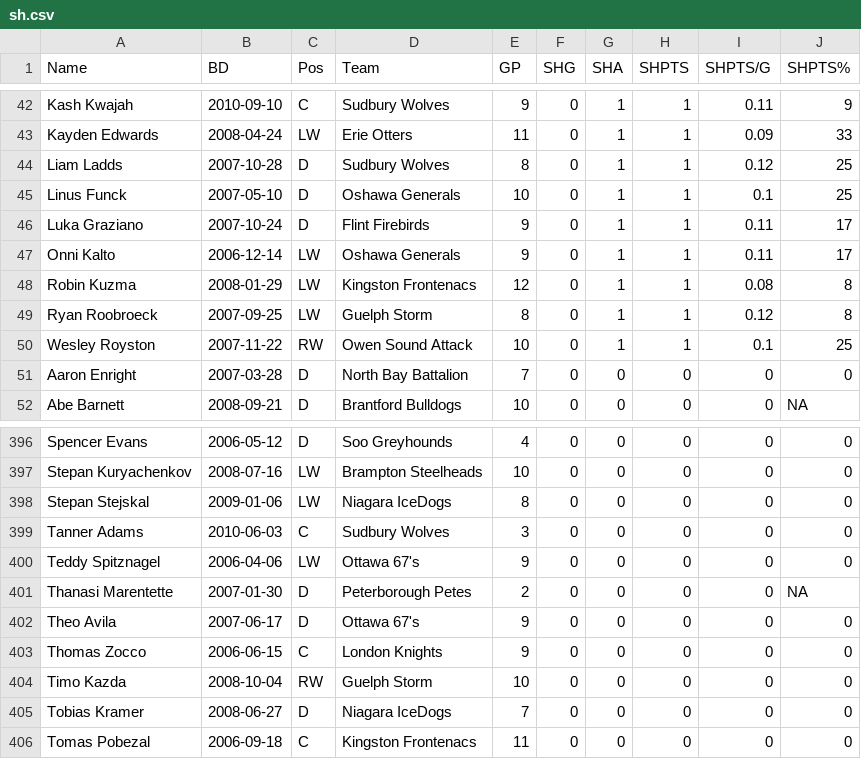
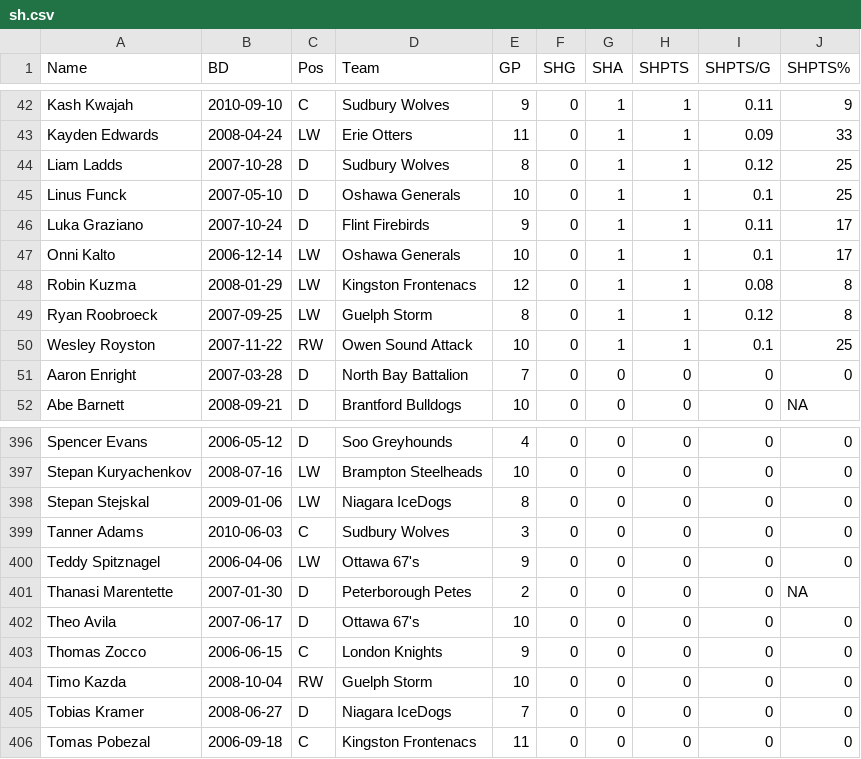
Before and after one commit to NoahCornish/OHLDataHub, a CSV file: data/current/sh.csv, drawn as a sheet; only a part is shown, gaps mark what is left out.

```diff
--- a/data/current/sh.csv
+++ b/data/current/sh.csv
@@ -46,3 +46,3 @@
 "Luka Graziano",2007-10-24,"D","Flint Firebirds",9,0,1,1,0.11,17
-"Onni Kalto",2006-12-14,"LW","Oshawa Generals",9,0,1,1,0.11,17
+"Onni Kalto",2006-12-14,"LW","Oshawa Generals",10,0,1,1,0.1,17
 "Robin Kuzma",2008-01-29,"LW","Kingston Frontenacs",12,0,1,1,0.08,8
@@ -401,3 +401,3 @@
 "Thanasi Marentette",2007-01-30,"D","Peterborough Petes",2,0,0,0,0,NA
-"Theo Avila",2007-06-17,"D","Ottawa 67's",9,0,0,0,0,0
+"Theo Avila",2007-06-17,"D","Ottawa 67's",10,0,0,0,0,0
 "Thomas Zocco",2006-06-15,"C","London Knights",9,0,0,0,0,0
```
Also changed, not shown: data/current/ev.csv, data/current/goalies.csv, 2 other files.
